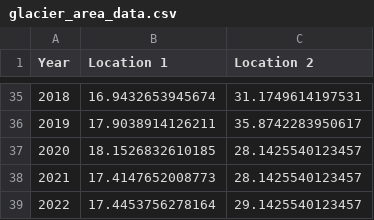
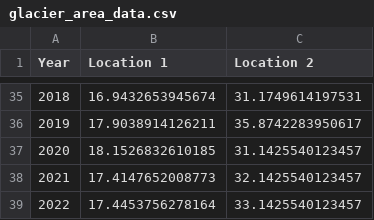
Before and after one commit to leo-Ansh2004/Glacier_Mapping, a CSV file: glacier_area_data.csv, drawn as a sheet; only a part is shown, gaps mark what is left out.

Commit message:
Update glacier_area_data.csv

```diff
--- a/glacier_area_data.csv
+++ b/glacier_area_data.csv
@@ -36,4 +36,4 @@ Year,Location 1,Location 2
 2019,17.9038914126211,35.8742283950617
-2020,18.1526832610185,28.1425540123457
-2021,17.4147652008773,28.1425540123457
-2022,17.4453756278164,29.1425540123457
+2020,18.1526832610185,31.1425540123457
+2021,17.4147652008773,32.1425540123457
+2022,17.4453756278164,33.1425540123457
```
